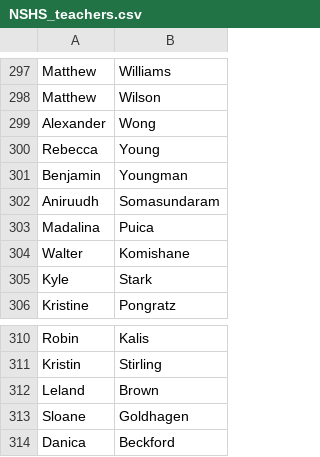
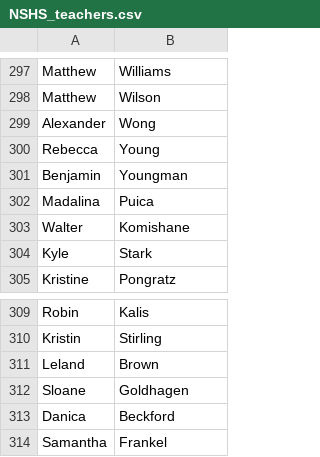
Before and after one commit to absent-cc/backend, a CSV file: data/NSHS_teachers.csv, drawn as a sheet; only a part is shown, gaps mark what is left out; removed rows and columns are numbered as before the commit, all else as after; the diff names each change by its address in the sheet, - before the commit and + after, or states it on an @@ line.

Commit message:
added in sam frankel, new nshs math teacher

```diff
--- a/data/NSHS_teachers.csv
+++ b/data/NSHS_teachers.csv
-row 302: Aniruudh | Somasundaram
+row 314: Samantha | Frankel
```
